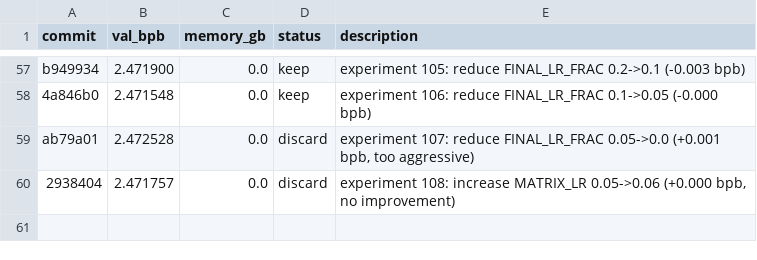
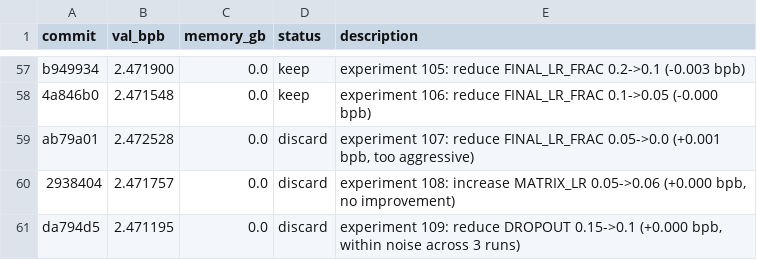
Before and after one commit to MalikJPalamar/autoresearch, a TSV file: results.tsv, drawn as a sheet; only a part is shown, gaps mark what is left out; the diff names each change by its address in the sheet, - before the commit and + after, or states it on an @@ line.

```diff
--- a/results.tsv
+++ b/results.tsv
+row 61: da794d5 | 2.471195 | 0.0 | discard | experiment 109: reduce DROPOUT 0.15->0.1 (+0.000 bpb, within noise across 3 runs)
```
Also changed, not shown: 1 other file.
